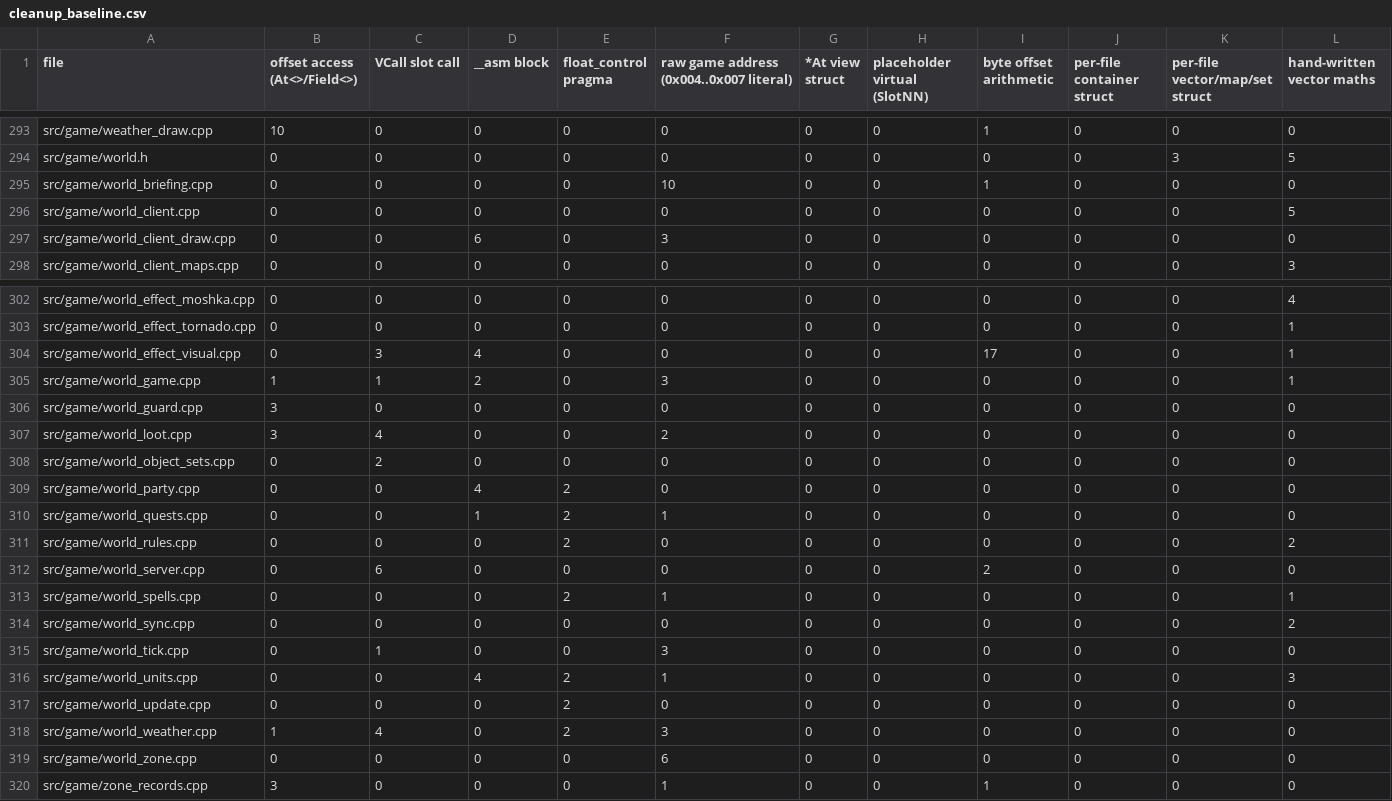
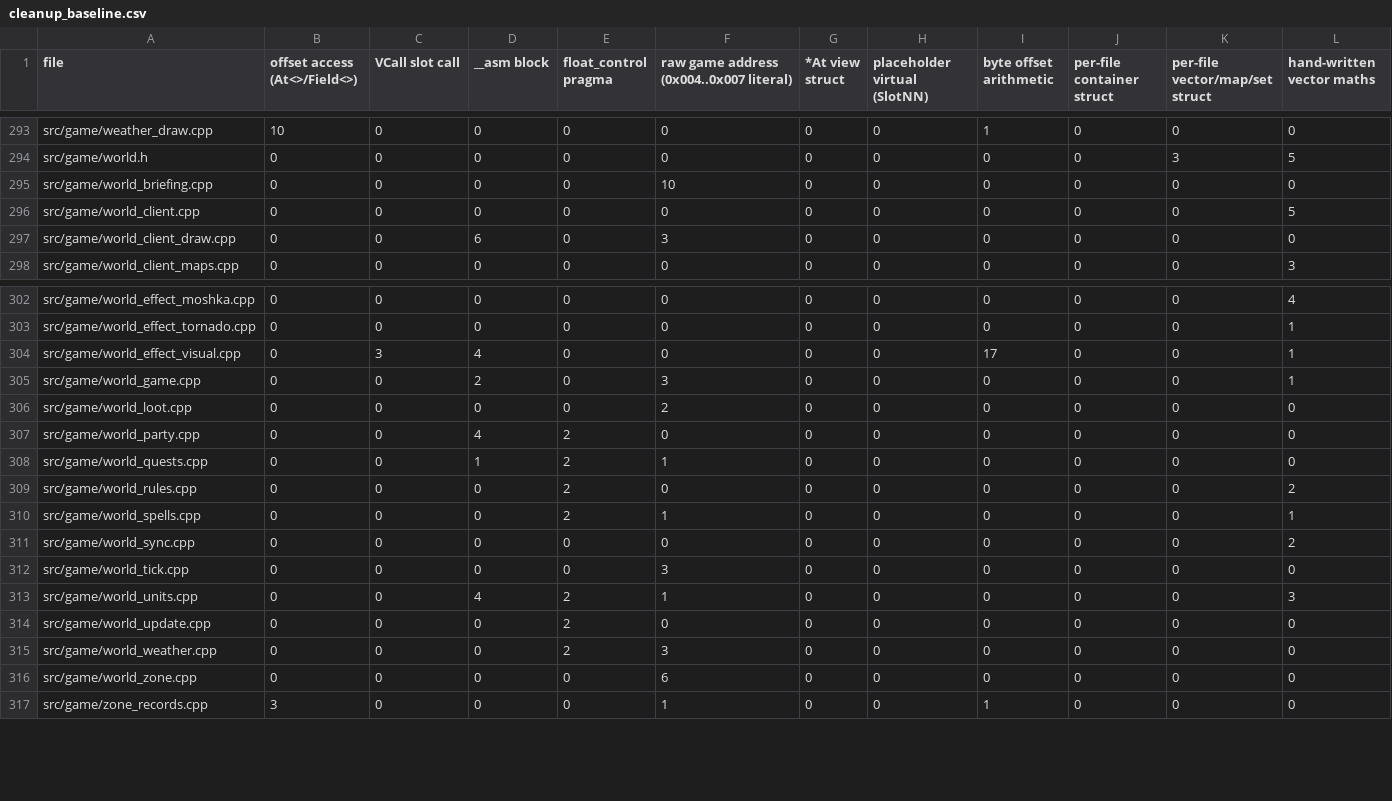
Before and after one commit to DoctorGester/ei-rebuild, a CSV file: config/cleanup_baseline.csv, drawn as a sheet; only a part is shown, gaps mark what is left out.

```diff
--- a/config/cleanup_baseline.csv
+++ b/config/cleanup_baseline.csv
@@ -294,3 +294,3 @@ src/game/weather_draw.cpp,10,0,0,0,0,0,0,1,0,0,0
 src/game/world.h,0,0,0,0,0,0,0,0,0,3,5
-src/game/world_briefing.cpp,0,0,0,0,10,0,0,1,0,0,0
+src/game/world_briefing.cpp,0,0,0,0,10,0,0,0,0,0,0
 src/game/world_client.cpp,0,0,0,0,0,0,0,0,0,0,5
@@ -304,6 +304,4 @@ src/game/world_effect_tornado.cpp,0,0,0,0,0,0,0,0,0,0,1
 src/game/world_effect_visual.cpp,0,3,4,0,0,0,0,17,0,0,1
-src/game/world_game.cpp,1,1,2,0,3,0,0,0,0,0,1
-src/game/world_guard.cpp,3,0,0,0,0,0,0,0,0,0,0
-src/game/world_loot.cpp,3,4,0,0,2,0,0,0,0,0,0
-src/game/world_object_sets.cpp,0,2,0,0,0,0,0,0,0,0,0
+src/game/world_game.cpp,0,0,2,0,3,0,0,0,0,0,1
+src/game/world_loot.cpp,0,0,0,0,2,0,0,0,0,0,0
 src/game/world_party.cpp,0,0,4,2,0,0,0,0,0,0,0
@@ -311,9 +309,8 @@ src/game/world_quests.cpp,0,0,1,2,1,0,0,0,0,0,0
 src/game/world_rules.cpp,0,0,0,2,0,0,0,0,0,0,2
-src/game/world_server.cpp,0,6,0,0,0,0,0,2,0,0,0
 src/game/world_spells.cpp,0,0,0,2,1,0,0,0,0,0,1
 src/game/world_sync.cpp,0,0,0,0,0,0,0,0,0,0,2
-src/game/world_tick.cpp,0,1,0,0,3,0,0,0,0,0,0
+src/game/world_tick.cpp,0,0,0,0,3,0,0,0,0,0,0
 src/game/world_units.cpp,0,0,4,2,1,0,0,0,0,0,3
 src/game/world_update.cpp,0,0,0,2,0,0,0,0,0,0,0
-src/game/world_weather.cpp,1,4,0,2,3,0,0,0,0,0,0
+src/game/world_weather.cpp,0,0,0,2,3,0,0,0,0,0,0
 src/game/world_zone.cpp,0,0,0,0,6,0,0,0,0,0,0
```
Also changed, not shown: 8 other files.
